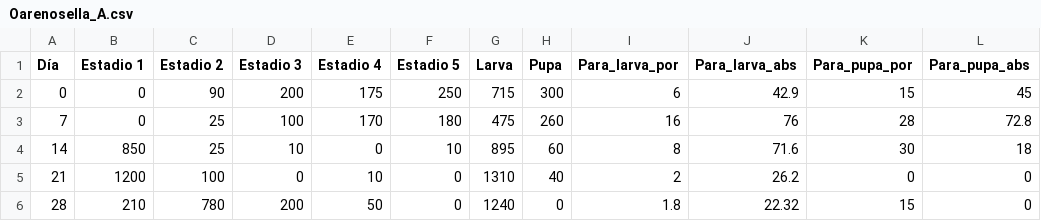
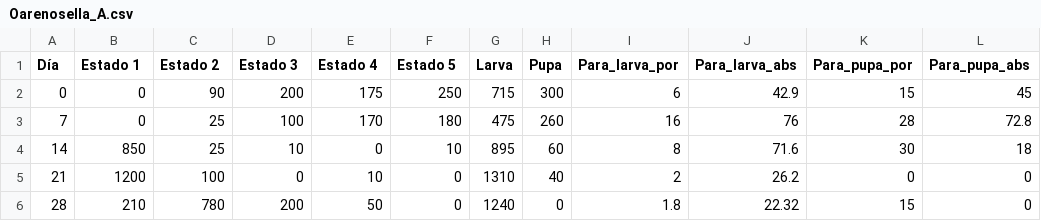
Before and after one commit to julienmalard/Tikon, a CSV file: Proyectos/Opisina_arenosella/Oarenosella_A.csv, drawn as a sheet; only a part is shown.

```diff
--- a/Proyectos/Opisina_arenosella/Oarenosella_A.csv
+++ b/Proyectos/Opisina_arenosella/Oarenosella_A.csv
@@ -1,2 +1,2 @@
-Día,Estadio 1,Estadio 2,Estadio 3,Estadio 4,Estadio 5,Larva,Pupa,Para_larva_por,Para_larva_abs,Para_pupa_por,Para_pupa_abs
+Día,Estado 1,Estado 2,Estado 3,Estado 4,Estado 5,Larva,Pupa,Para_larva_por,Para_larva_abs,Para_pupa_por,Para_pupa_abs
 0,0,90,200,175,250,715,300,6,42.9,15,45
```
Also changed, not shown: 1 other file.
